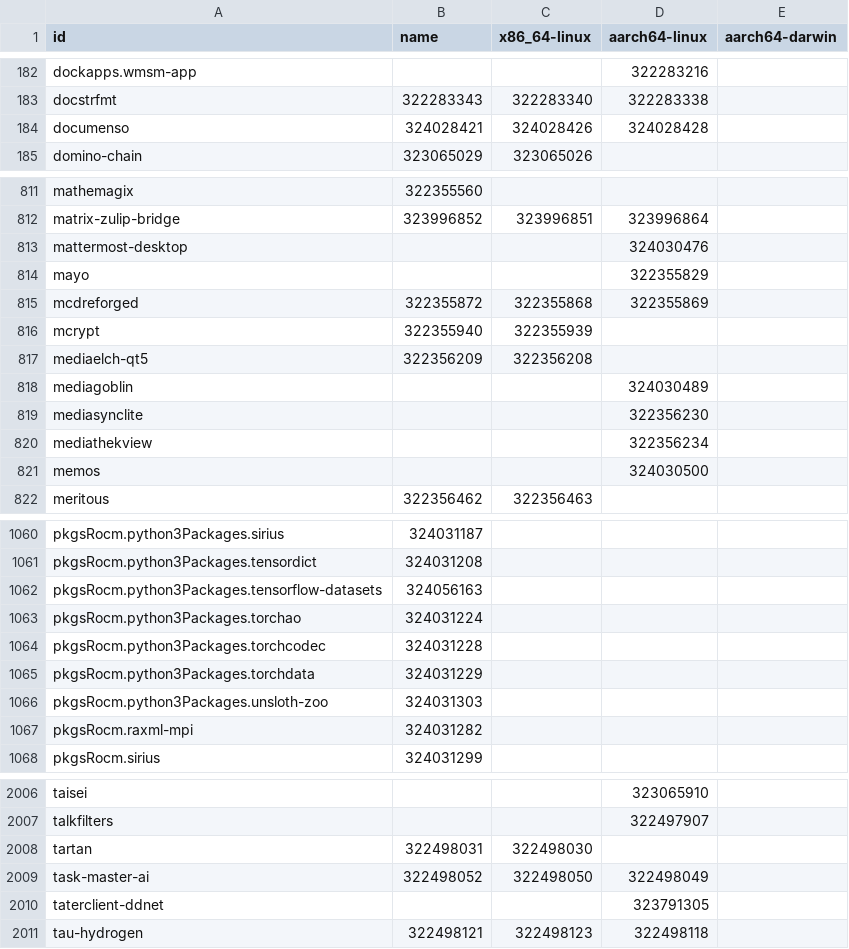
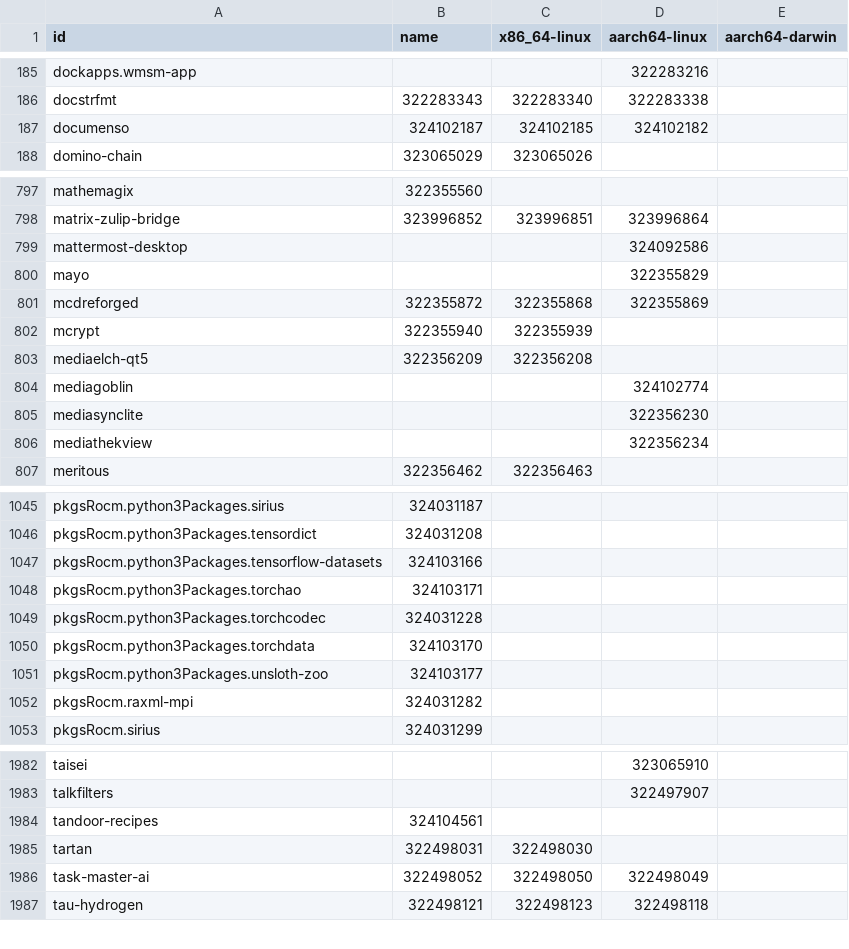
Before and after one commit to dtomvan/nixpkgs-failure-notify, a CSV file: results/4-failures-packed.csv, drawn as a sheet; only a part is shown, gaps mark what is left out; the diff covers the shown part only.

```diff
--- a/results/4-failures-packed.csv
+++ b/results/4-failures-packed.csv
@@ -183,3 +186,3 @@ dockapps.wmsm-app,,,322283216
 docstrfmt,322283343,322283340,322283338
-documenso,324028421,324028426,324028428
+documenso,324102187,324102185,324102182
 domino-chain,323065029,323065026,
@@ -812,3 +798,3 @@ mathemagix,322355560,,
 matrix-zulip-bridge,323996852,323996851,323996864
-mattermost-desktop,,,324030476
+mattermost-desktop,,,324092586
 mayo,,,322355829
@@ -817,6 +803,5 @@ mcrypt,322355940,322355939,
 mediaelch-qt5,322356209,322356208,
-mediagoblin,,,324030489
+mediagoblin,,,324102774
 mediasynclite,,,322356230
 mediathekview,,,322356234
-memos,,,324030500
 meritous,322356462,322356463,
@@ -1061,7 +1046,7 @@ pkgsRocm.python3Packages.sirius,324031187,,
 pkgsRocm.python3Packages.tensordict,324031208,,
-pkgsRocm.python3Packages.tensorflow-datasets,324056163,,
-pkgsRocm.python3Packages.torchao,324031224,,
+pkgsRocm.python3Packages.tensorflow-datasets,324103166,,
+pkgsRocm.python3Packages.torchao,324103171,,
 pkgsRocm.python3Packages.torchcodec,324031228,,
-pkgsRocm.python3Packages.torchdata,324031229,,
-pkgsRocm.python3Packages.unsloth-zoo,324031303,,
+pkgsRocm.python3Packages.torchdata,324103170,,
+pkgsRocm.python3Packages.unsloth-zoo,324103177,,
 pkgsRocm.raxml-mpi,324031282,,
@@ -2007,5 +1983,5 @@ taisei,,,323065910
 talkfilters,,,322497907
+tandoor-recipes,324104561,,
 tartan,322498031,322498030,
 task-master-ai,322498052,322498050,322498049
-taterclient-ddnet,,,323791305
 tau-hydrogen,322498121,322498123,322498118
```
Also changed, not shown: 4 added rows, 27 removed rows and 46 edited cells elsewhere in this file, 1 other file.
